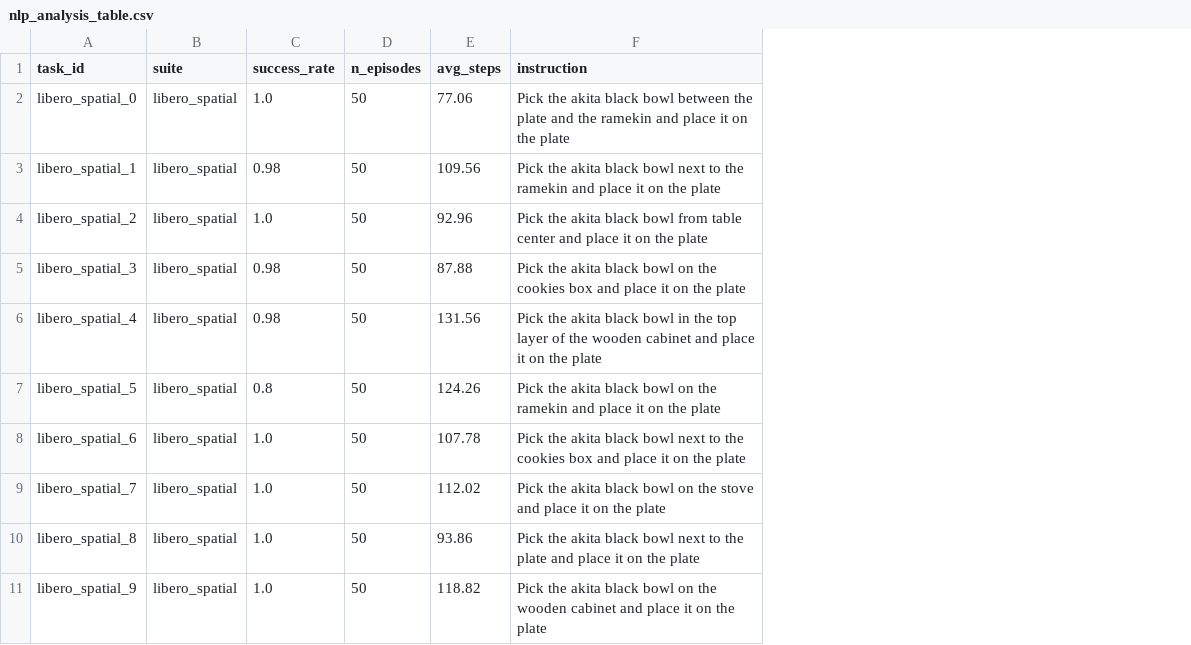
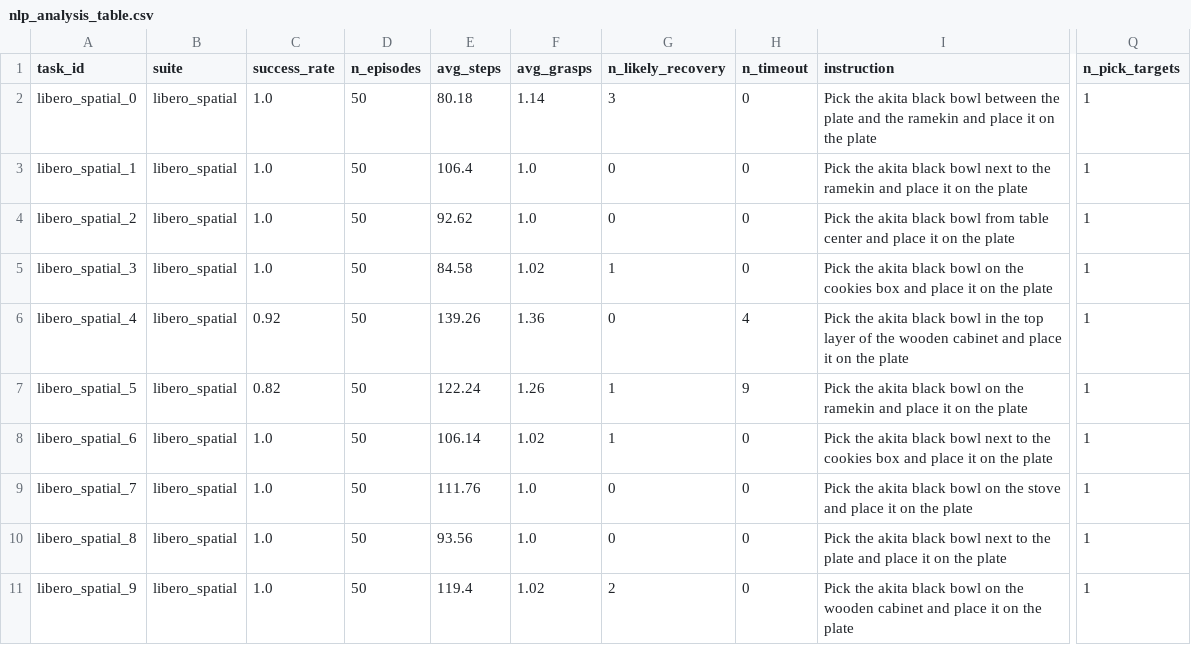
Before and after one commit to priyagautham28/molmoact2-libero-eval, a CSV file: results/libero_spatial/nlp_analysis_table.csv, drawn as a sheet; only a part is shown, gaps mark what is left out; the diff names each change by its address in the sheet, - before the commit and + after, or states it on an @@ line.

```diff
--- a/results/libero_spatial/nlp_analysis_table.csv
+++ b/results/libero_spatial/nlp_analysis_table.csv
+column F (avg_grasps), rows 2-11: 1.14 | 1.0 | 1.0 | 1.02 | 1.36 | 1.26 | 1.02 | 1.0 | 1.0 | 1.02
+column G (n_likely_recovery), rows 2-11: 3 | 0 | 0 | 1 | 0 | 1 | 1 | 0 | 0 | 2
+column H (n_timeout), rows 2-11: 0 | 0 | 0 | 0 | 4 | 9 | 0 | 0 | 0 | 0
+column Q (n_pick_targets), rows 2-11: all 1
-E2 (avg_steps): 77.06
+E2 (avg_steps): 80.18
-C3 (success_rate): 0.98
+C3 (success_rate): 1.0
-E3 (avg_steps): 109.56
+E3 (avg_steps): 106.4
-E4 (avg_steps): 92.96
+E4 (avg_steps): 92.62
-C5 (success_rate): 0.98
+C5 (success_rate): 1.0
-E5 (avg_steps): 87.88
+E5 (avg_steps): 84.58
-C6 (success_rate): 0.98
+C6 (success_rate): 0.92
-E6 (avg_steps): 131.56
+E6 (avg_steps): 139.26
-C7 (success_rate): 0.8
+C7 (success_rate): 0.82
-E7 (avg_steps): 124.26
+E7 (avg_steps): 122.24
-E8 (avg_steps): 107.78
+E8 (avg_steps): 106.14
-E9 (avg_steps): 112.02
+E9 (avg_steps): 111.76
-E10 (avg_steps): 93.86
+E10 (avg_steps): 93.56
-E11 (avg_steps): 118.82
+E11 (avg_steps): 119.4
```
Also changed, not shown: results/libero_object/nlp_analysis_table.csv, results/libero_object/scene_properties.csv, 15 other files.
